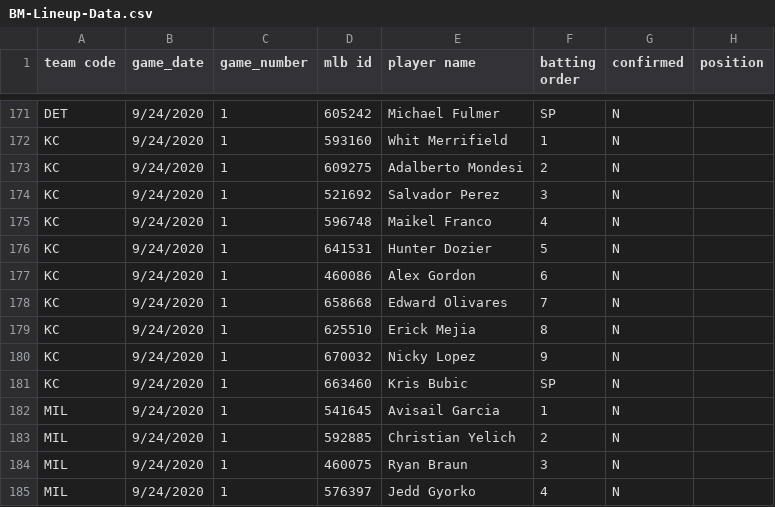
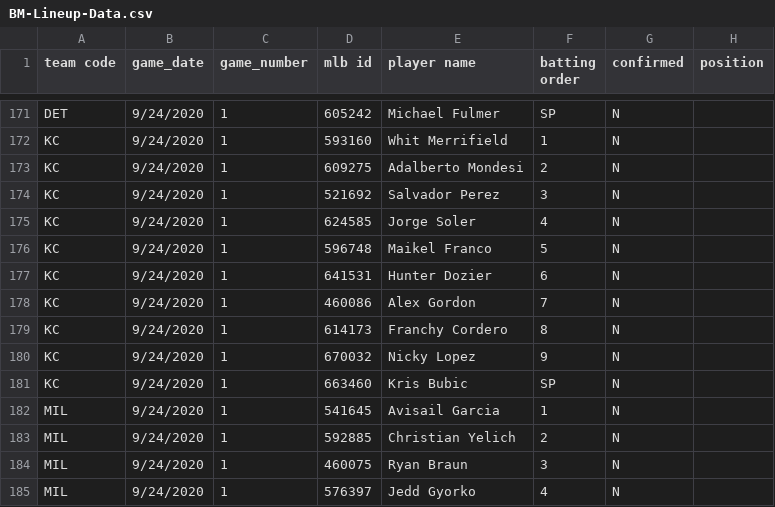
Before and after one commit to justinmof/MLBSheets-CSV-Files, a CSV file: BM-Lineup-Data.csv, drawn as a sheet; only a part is shown, gaps mark what is left out.

```diff
--- a/BM-Lineup-Data.csv
+++ b/BM-Lineup-Data.csv
@@ -174,7 +174,7 @@ KC,9/24/2020,1,609275,Adalberto Mondesi,2,N,
 KC,9/24/2020,1,521692,Salvador Perez,3,N,
-KC,9/24/2020,1,596748,Maikel Franco,4,N,
-KC,9/24/2020,1,641531,Hunter Dozier,5,N,
-KC,9/24/2020,1,460086,Alex Gordon,6,N,
-KC,9/24/2020,1,658668,Edward Olivares,7,N,
-KC,9/24/2020,1,625510,Erick Mejia,8,N,
+KC,9/24/2020,1,624585,Jorge Soler,4,N,
+KC,9/24/2020,1,596748,Maikel Franco,5,N,
+KC,9/24/2020,1,641531,Hunter Dozier,6,N,
+KC,9/24/2020,1,460086,Alex Gordon,7,N,
+KC,9/24/2020,1,614173,Franchy Cordero,8,N,
 KC,9/24/2020,1,670032,Nicky Lopez,9,N,
```
Also changed, not shown: BM-Lineup-Data1.csv.
